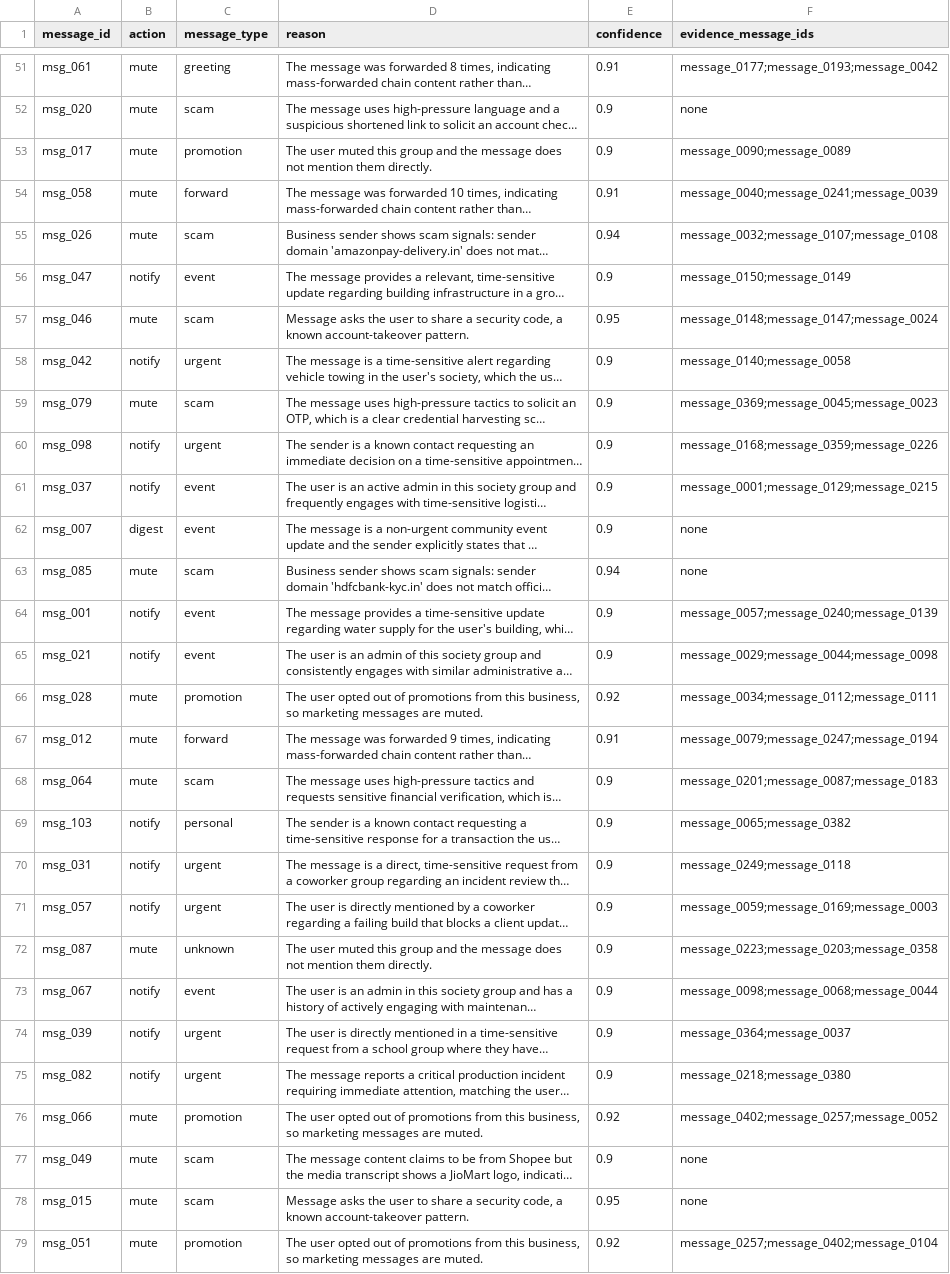
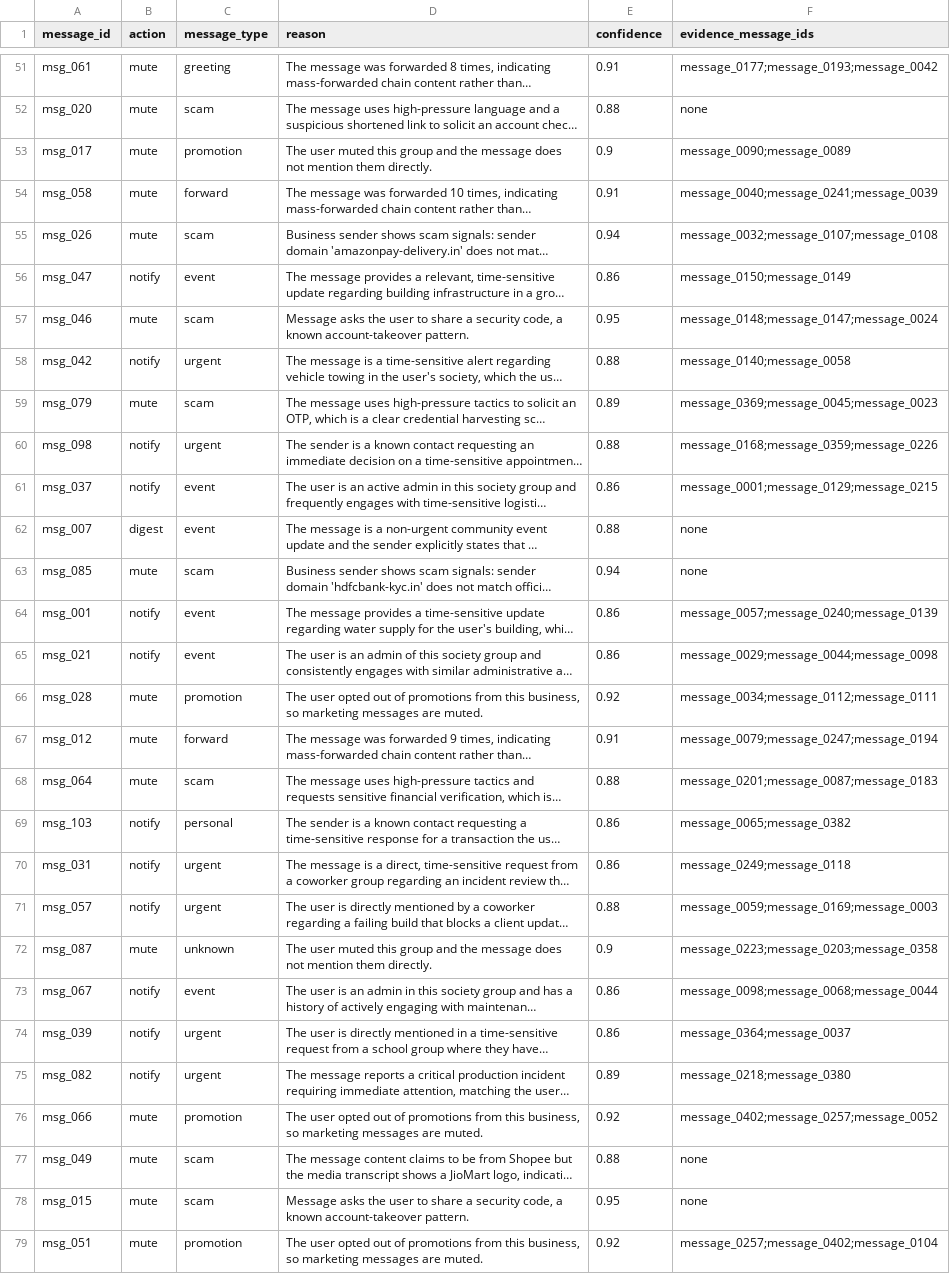
Before and after one commit to Graybeep/agent, a CSV file: dataset/output.csv, drawn as a sheet; only a part is shown, gaps mark what is left out; long unchanged cells end in …; the diff covers the shown part only; the diff names each change by its address in the sheet, - before the commit and + after, or states it on an @@ line.

```diff
--- a/dataset/output.csv
+++ b/dataset/output.csv
-E52 (confidence): 0.9
+E52 (confidence): 0.88
-E56 (confidence): 0.9
+E56 (confidence): 0.86
-E58 (confidence): 0.9
+E58 (confidence): 0.88
-E59 (confidence): 0.9
+E59 (confidence): 0.89
-E60 (confidence): 0.9
+E60 (confidence): 0.88
-E61 (confidence): 0.9
+E61 (confidence): 0.86
-E62 (confidence): 0.9
+E62 (confidence): 0.88
-E64:E65 (confidence): 0.9
+E64:E65 (confidence): 0.86
-E68 (confidence): 0.9
+E68 (confidence): 0.88
-E69:E70 (confidence): 0.9
+E69:E70 (confidence): 0.86
-E71 (confidence): 0.9
+E71 (confidence): 0.88
-E73:E74 (confidence): 0.9
+E73:E74 (confidence): 0.86
-E75 (confidence): 0.9
+E75 (confidence): 0.89
-E77 (confidence): 0.9
+E77 (confidence): 0.88
```
Also changed, not shown: 80 edited cells elsewhere in this file, 7 other files.
